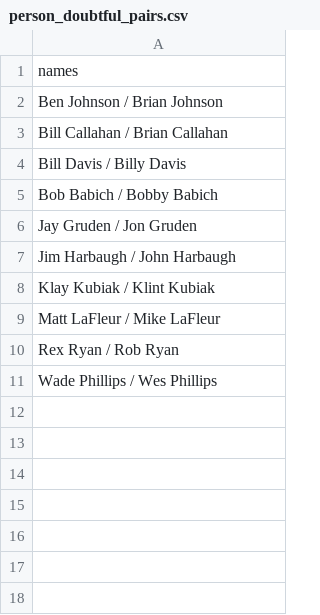
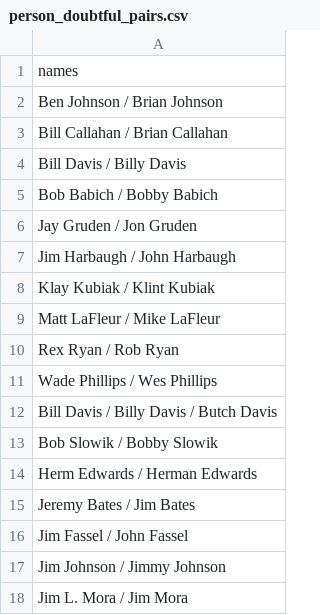
Before and after one commit to 1EyeBiney/gridiron-greatness-rating, a CSV file: studies/playcallers/data/reference/person_doubtful_pairs.csv, drawn as a sheet; the diff names each change by its address in the sheet, - before the commit and + after, or states it on an @@ line.

```diff
--- a/studies/playcallers/data/reference/person_doubtful_pairs.csv
+++ b/studies/playcallers/data/reference/person_doubtful_pairs.csv
+row 12: Bill Davis / Billy Davis / Butch Davis
+row 13: Bob Slowik / Bobby Slowik
+row 14: Herm Edwards / Herman Edwards
+row 15: Jeremy Bates / Jim Bates
+row 16: Jim Fassel / John Fassel
+row 17: Jim Johnson / Jimmy Johnson
+row 18: Jim L. Mora / Jim Mora
```
Also changed, not shown: studies/playcallers/data/processed/coaching_tree_summary.csv, studies/playcallers/data/processed/playcaller_qb_adjusted.csv, 46 other files.
